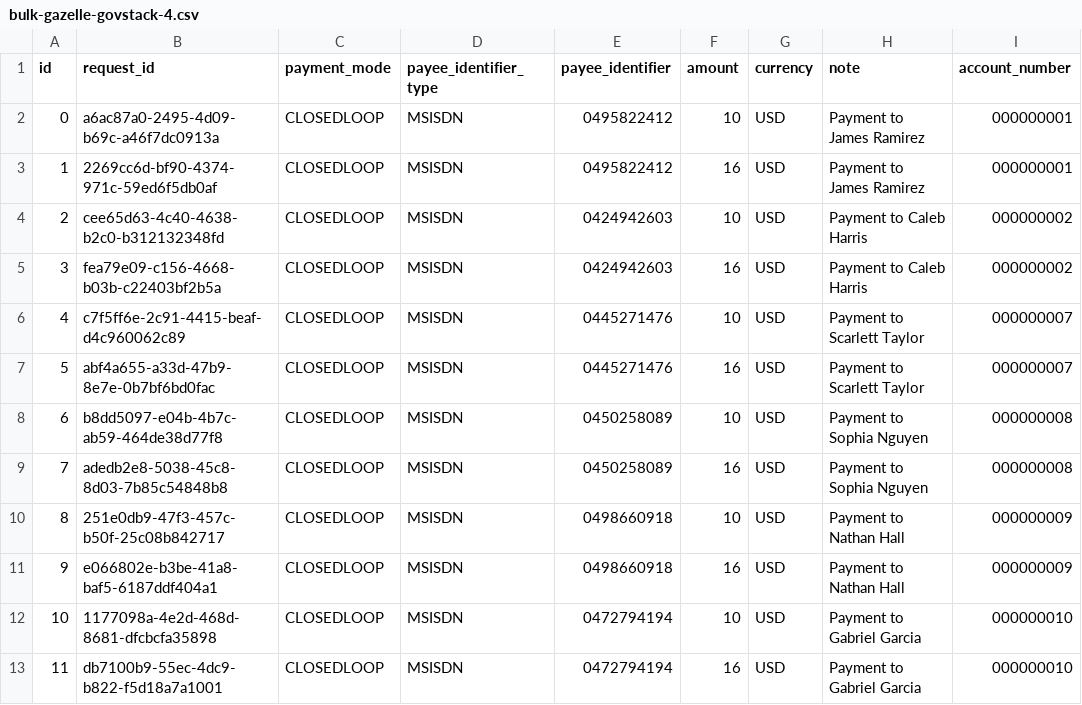
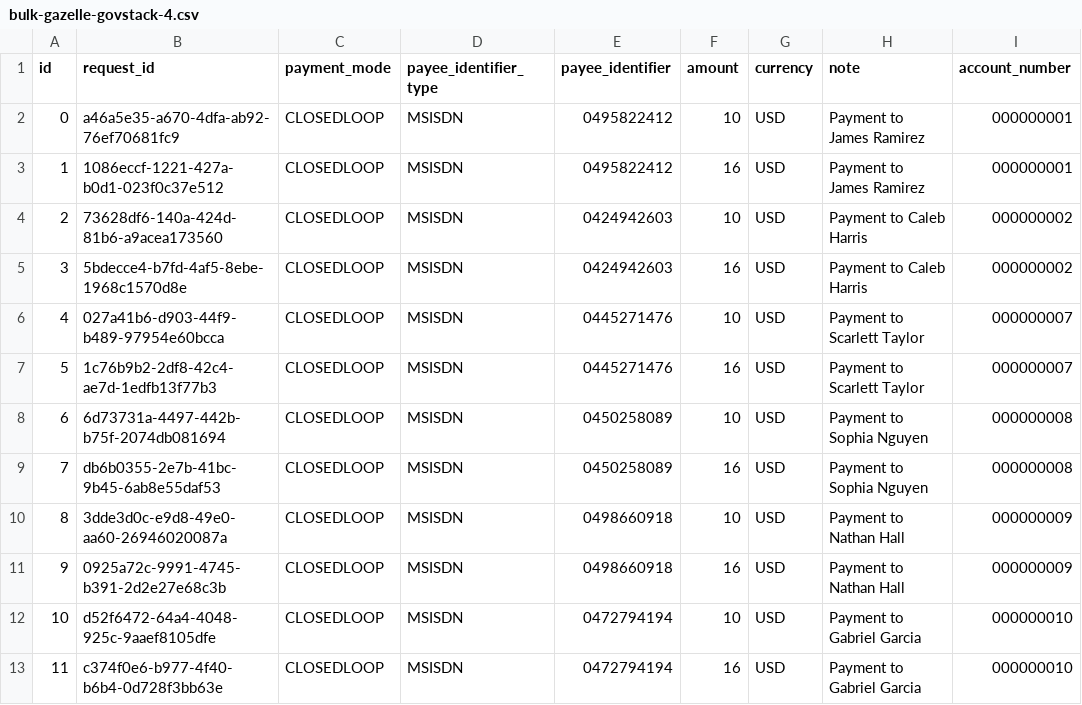
Before and after one commit to Gous0786/mifos-gazelle, a CSV file: src/utils/data-loading/bulk-gazelle-govstack-4.csv, drawn as a sheet.

```diff
--- a/src/utils/data-loading/bulk-gazelle-govstack-4.csv
+++ b/src/utils/data-loading/bulk-gazelle-govstack-4.csv
@@ -1,13 +1,13 @@
 id,request_id,payment_mode,payee_identifier_type,payee_identifier,amount,currency,note,account_number
-0,a6ac87a0-2495-4d09-b69c-a46f7dc0913a,CLOSEDLOOP,MSISDN,0495822412,10,USD,Payment to James Ramirez,000000001
-1,2269cc6d-bf90-4374-971c-59ed6f5db0af,CLOSEDLOOP,MSISDN,0495822412,16,USD,Payment to James Ramirez,000000001
-2,cee65d63-4c40-4638-b2c0-b312132348fd,CLOSEDLOOP,MSISDN,0424942603,10,USD,Payment to Caleb Harris,000000002
-3,fea79e09-c156-4668-b03b-c22403bf2b5a,CLOSEDLOOP,MSISDN,0424942603,16,USD,Payment to Caleb Harris,000000002
-4,c7f5ff6e-2c91-4415-beaf-d4c960062c89,CLOSEDLOOP,MSISDN,0445271476,10,USD,Payment to Scarlett Taylor,000000007
-5,abf4a655-a33d-47b9-8e7e-0b7bf6bd0fac,CLOSEDLOOP,MSISDN,0445271476,16,USD,Payment to Scarlett Taylor,000000007
-6,b8dd5097-e04b-4b7c-ab59-464de38d77f8,CLOSEDLOOP,MSISDN,0450258089,10,USD,Payment to Sophia Nguyen,000000008
-7,adedb2e8-5038-45c8-8d03-7b85c54848b8,CLOSEDLOOP,MSISDN,0450258089,16,USD,Payment to Sophia Nguyen,000000008
-8,251e0db9-47f3-457c-b50f-25c08b842717,CLOSEDLOOP,MSISDN,0498660918,10,USD,Payment to Nathan Hall,000000009
-9,e066802e-b3be-41a8-baf5-6187ddf404a1,CLOSEDLOOP,MSISDN,0498660918,16,USD,Payment to Nathan Hall,000000009
-10,1177098a-4e2d-468d-8681-dfcbcfa35898,CLOSEDLOOP,MSISDN,0472794194,10,USD,Payment to Gabriel Garcia,000000010
-11,db7100b9-55ec-4dc9-b822-f5d18a7a1001,CLOSEDLOOP,MSISDN,0472794194,16,USD,Payment to Gabriel Garcia,000000010
+0,a46a5e35-a670-4dfa-ab92-76ef70681fc9,CLOSEDLOOP,MSISDN,0495822412,10,USD,Payment to James Ramirez,000000001
+1,1086eccf-1221-427a-b0d1-023f0c37e512,CLOSEDLOOP,MSISDN,0495822412,16,USD,Payment to James Ramirez,000000001
+2,73628df6-140a-424d-81b6-a9acea173560,CLOSEDLOOP,MSISDN,0424942603,10,USD,Payment to Caleb Harris,000000002
+3,5bdecce4-b7fd-4af5-8ebe-1968c1570d8e,CLOSEDLOOP,MSISDN,0424942603,16,USD,Payment to Caleb Harris,000000002
+4,027a41b6-d903-44f9-b489-97954e60bcca,CLOSEDLOOP,MSISDN,0445271476,10,USD,Payment to Scarlett Taylor,000000007
+5,1c76b9b2-2df8-42c4-ae7d-1edfb13f77b3,CLOSEDLOOP,MSISDN,0445271476,16,USD,Payment to Scarlett Taylor,000000007
+6,6d73731a-4497-442b-b75f-2074db081694,CLOSEDLOOP,MSISDN,0450258089,10,USD,Payment to Sophia Nguyen,000000008
+7,db6b0355-2e7b-41bc-9b45-6ab8e55daf53,CLOSEDLOOP,MSISDN,0450258089,16,USD,Payment to Sophia Nguyen,000000008
+8,3dde3d0c-e9d8-49e0-aa60-26946020087a,CLOSEDLOOP,MSISDN,0498660918,10,USD,Payment to Nathan Hall,000000009
+9,0925a72c-9991-4745-b391-2d2e27e68c3b,CLOSEDLOOP,MSISDN,0498660918,16,USD,Payment to Nathan Hall,000000009
+10,d52f6472-64a4-4048-925c-9aaef8105dfe,CLOSEDLOOP,MSISDN,0472794194,10,USD,Payment to Gabriel Garcia,000000010
+11,c374f0e6-b977-4f40-b6b4-0d728f3bb63e,CLOSEDLOOP,MSISDN,0472794194,16,USD,Payment to Gabriel Garcia,000000010
```
Also changed, not shown: src/utils/data-loading/bulk-gazelle-closedloop-4.csv, src/utils/data-loading/bulk-gazelle-mastercard-4.csv, 22 other files.
